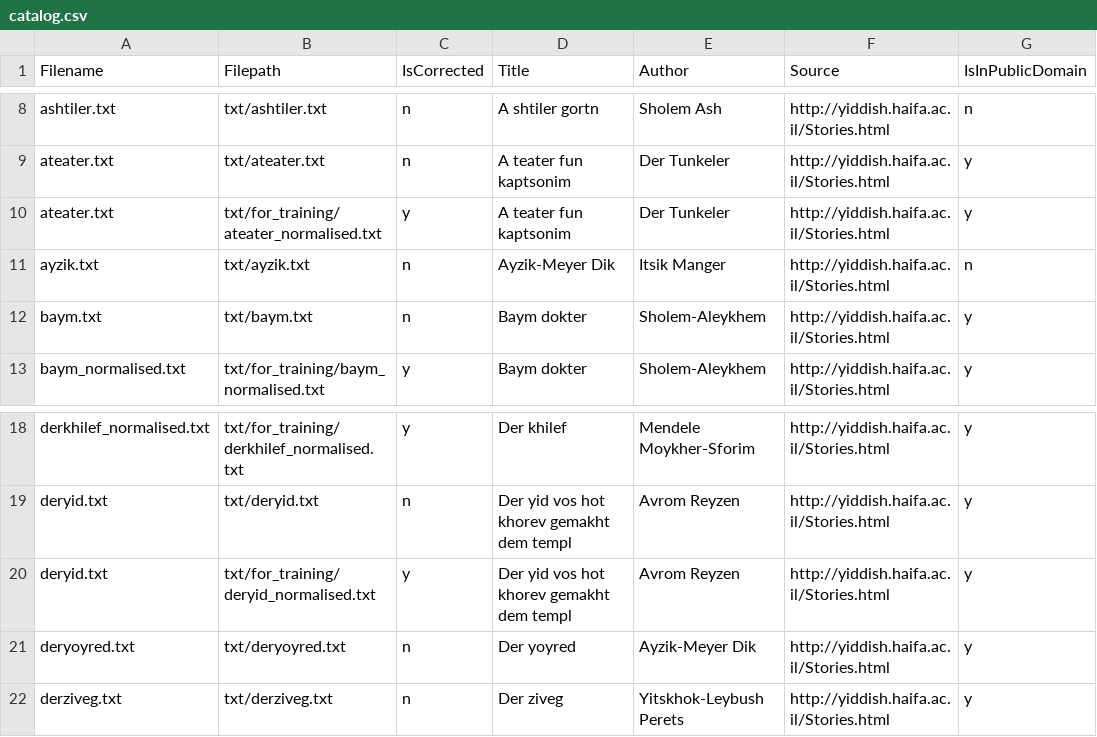
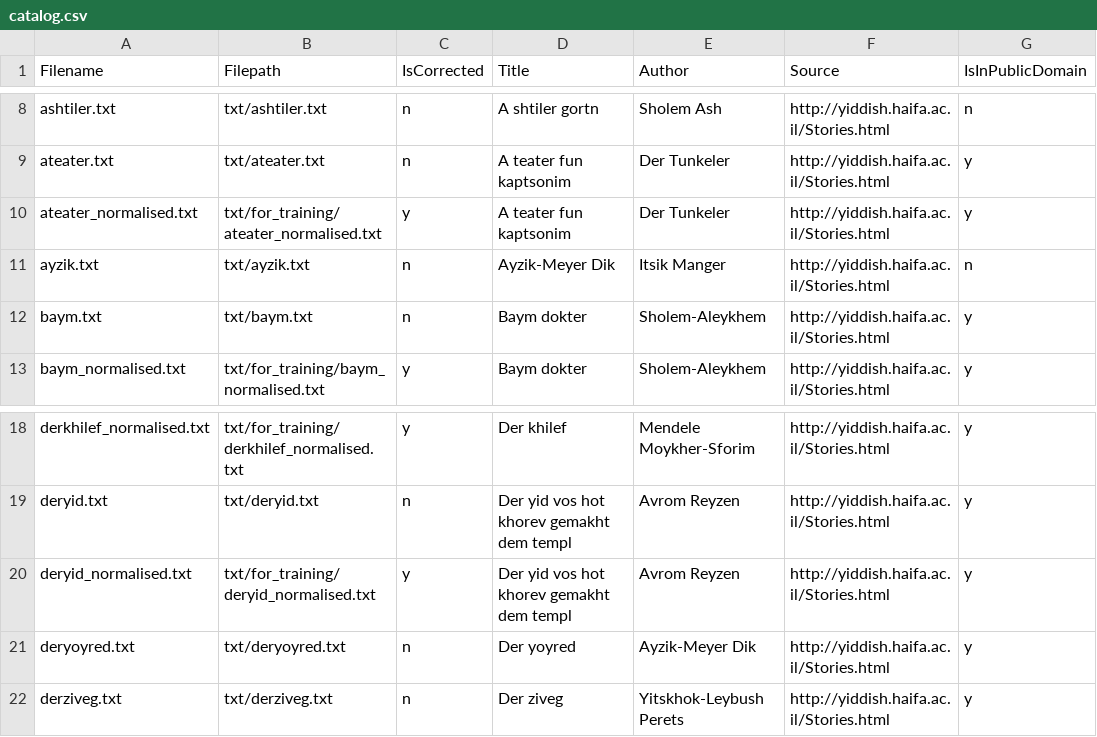
Before and after one commit to REYD-TTS/yiddish-tts-texts, a CSV file: catalog.csv, drawn as a sheet; only a part is shown, gaps mark what is left out; the diff names each change by its address in the sheet, - before the commit and + after, or states it on an @@ line.

Commit message:
Update filename in catalog.csv

```diff
--- a/catalog.csv
+++ b/catalog.csv
-A10 (Filename): ateater.txt
+A10 (Filename): ateater_normalised.txt
-A20 (Filename): deryid.txt
+A20 (Filename): deryid_normalised.txt
```
